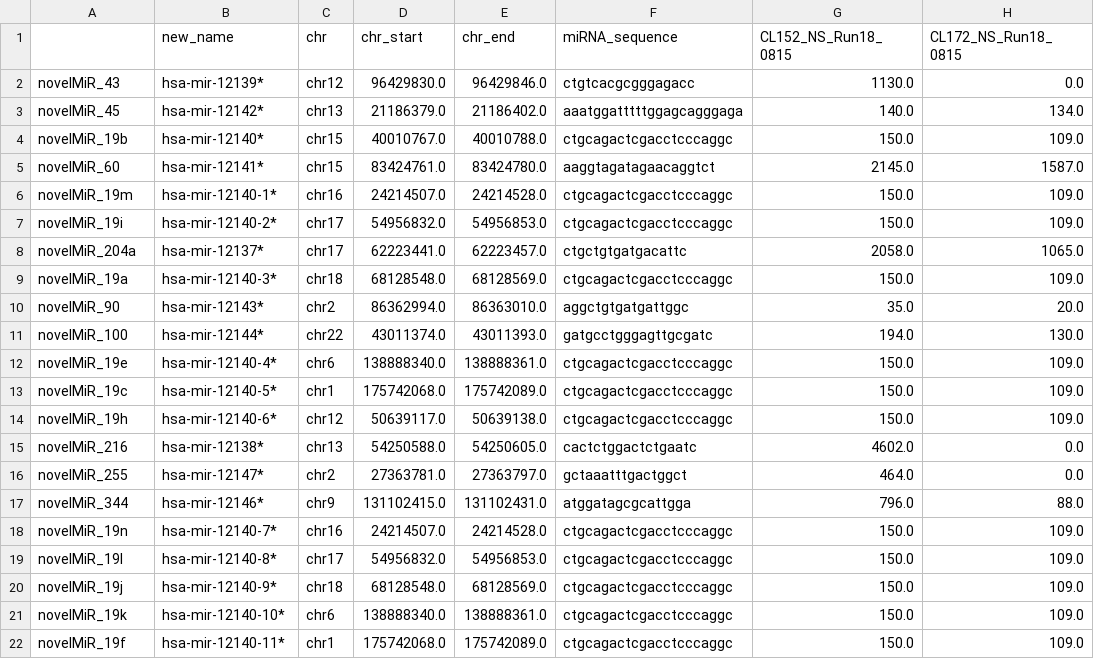
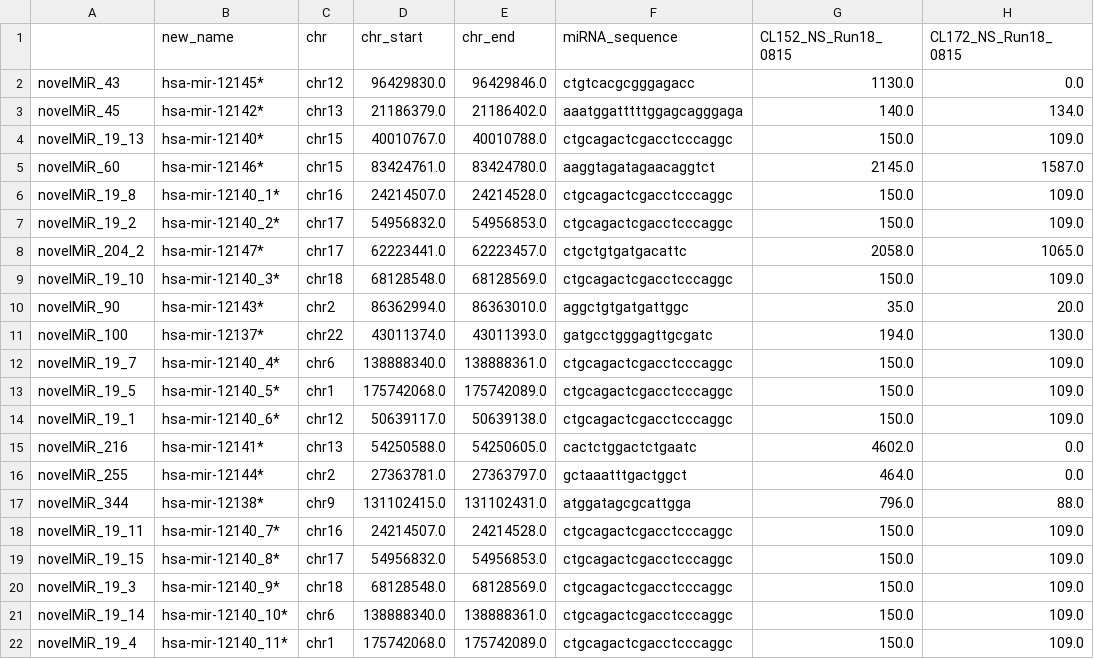
Before and after one commit to vivekruhela/miRPipe, a CSV file: CLL_results/miRNA_DEmir_Counts_1.csv, drawn as a sheet; only a part is shown; the diff covers the shown part only; the diff names each change by its address in the sheet, - before the commit and + after, or states it on an @@ line.

```diff
--- a/CLL_results/miRNA_DEmir_Counts_1.csv
+++ b/CLL_results/miRNA_DEmir_Counts_1.csv
-B2 (new_name): hsa-mir-12139*
+B2 (new_name): hsa-mir-12145*
-A4: novelMiR_19b
+A4: novelMiR_19_13
-B5 (new_name): hsa-mir-12141*
+B5 (new_name): hsa-mir-12146*
-A6: novelMiR_19m
+A6: novelMiR_19_8
-B6 (new_name): hsa-mir-12140-1*
+B6 (new_name): hsa-mir-12140_1*
-A7: novelMiR_19i
+A7: novelMiR_19_2
-B7 (new_name): hsa-mir-12140-2*
+B7 (new_name): hsa-mir-12140_2*
-A8: novelMiR_204a
+A8: novelMiR_204_2
-B8 (new_name): hsa-mir-12137*
+B8 (new_name): hsa-mir-12147*
-A9: novelMiR_19a
+A9: novelMiR_19_10
-B9 (new_name): hsa-mir-12140-3*
+B9 (new_name): hsa-mir-12140_3*
-B11 (new_name): hsa-mir-12144*
+B11 (new_name): hsa-mir-12137*
-A12: novelMiR_19e
+A12: novelMiR_19_7
-B12 (new_name): hsa-mir-12140-4*
+B12 (new_name): hsa-mir-12140_4*
-A13: novelMiR_19c
+A13: novelMiR_19_5
-B13 (new_name): hsa-mir-12140-5*
+B13 (new_name): hsa-mir-12140_5*
-A14: novelMiR_19h
+A14: novelMiR_19_1
-B14 (new_name): hsa-mir-12140-6*
+B14 (new_name): hsa-mir-12140_6*
-B15 (new_name): hsa-mir-12138*
+B15 (new_name): hsa-mir-12141*
-B16 (new_name): hsa-mir-12147*
+B16 (new_name): hsa-mir-12144*
-B17 (new_name): hsa-mir-12146*
+B17 (new_name): hsa-mir-12138*
-A18: novelMiR_19n
+A18: novelMiR_19_11
-B18 (new_name): hsa-mir-12140-7*
+B18 (new_name): hsa-mir-12140_7*
-A19: novelMiR_19l
+A19: novelMiR_19_15
-B19 (new_name): hsa-mir-12140-8*
+B19 (new_name): hsa-mir-12140_8*
-A20: novelMiR_19j
+A20: novelMiR_19_3
-B20 (new_name): hsa-mir-12140-9*
+B20 (new_name): hsa-mir-12140_9*
-A21: novelMiR_19k
+A21: novelMiR_19_14
-B21 (new_name): hsa-mir-12140-10*
+B21 (new_name): hsa-mir-12140_10*
-A22: novelMiR_19f
+A22: novelMiR_19_4
-B22 (new_name): hsa-mir-12140-11*
+B22 (new_name): hsa-mir-12140_11*
```
Also changed, not shown: 1 added row, 1 removed row and 7 edited cells elsewhere in this file, 3 other files.
